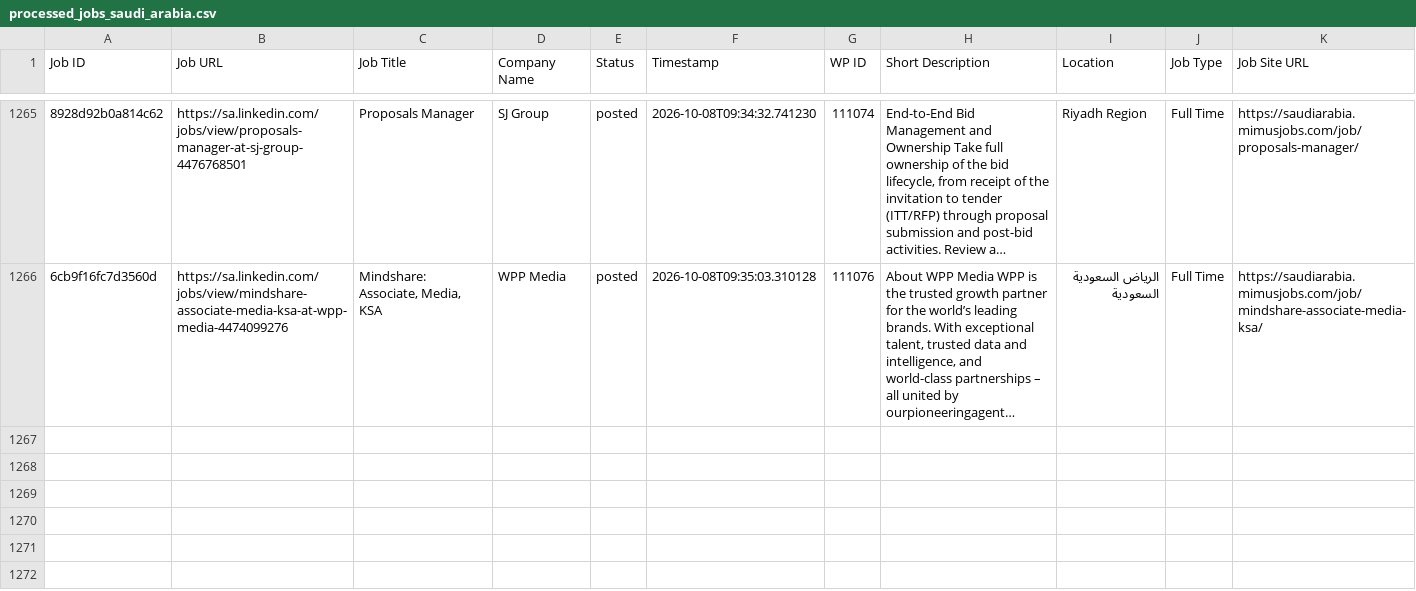
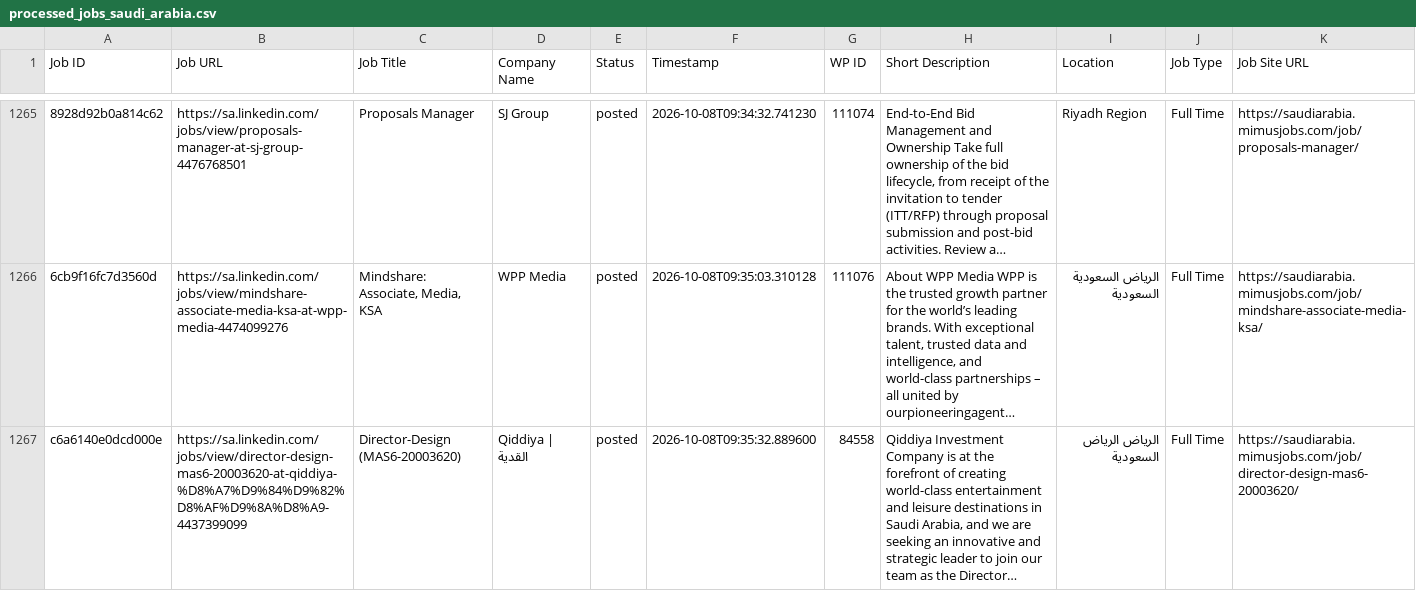
Before and after one commit to projectfetcher/salinkedin, a CSV file: processed_jobs_saudi_arabia.csv, drawn as a sheet; only a part is shown, gaps mark what is left out; long unchanged cells end in …; the diff names each change by its address in the sheet, - before the commit and + after, or states it on an @@ line.

```diff
--- a/processed_jobs_saudi_arabia.csv
+++ b/processed_jobs_saudi_arabia.csv
+row 1267: c6a6140e0dcd000e | https://sa.linkedin.com/jobs/view/director-design-mas6-20003620-at-qiddiya-%D8%A7%D9%84%D9%82%D8%AF%D9%8A%D8%A9-4437399099 | Director-Design (MAS6-20003620) | Qiddiya | القدية | posted | 2026-10-08T09:35:32.889600 | 84558 | Qiddiya Investment Company is at the forefront of creating world-class entertainment and leisure destinations in Saudi Arabia, and we are seeking an innovative and strategic leader to join our team as the Director… | الرياض الرياض السعودية | Full Time | https://saudiarabia.mimusjobs.com/job/director-design-mas6-20003620/
```
